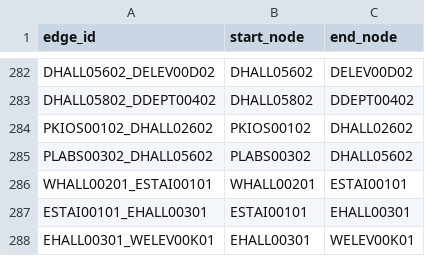
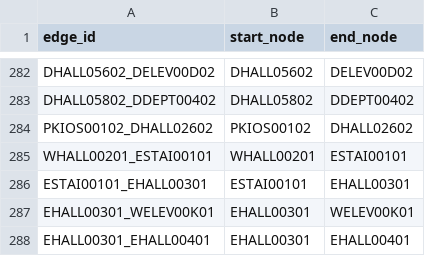
Before and after one commit to MitchGaines/CS3733D18_SarcasticSquonks, a CSV file: csv/mergedEdges_edited.csv, drawn as a sheet; only a part is shown, gaps mark what is left out; the shorter side is filled out with more unchanged rows; the diff names each change by its address in the sheet, - before the commit and + after, or states it on an @@ line.

```diff
--- a/csv/mergedEdges_edited.csv
+++ b/csv/mergedEdges_edited.csv
-row 285: PLABS00302_DHALL05602 | PLABS00302 | DHALL05602
```
Also changed, not shown: csv/mergedNodes.csv, 1 other file.
